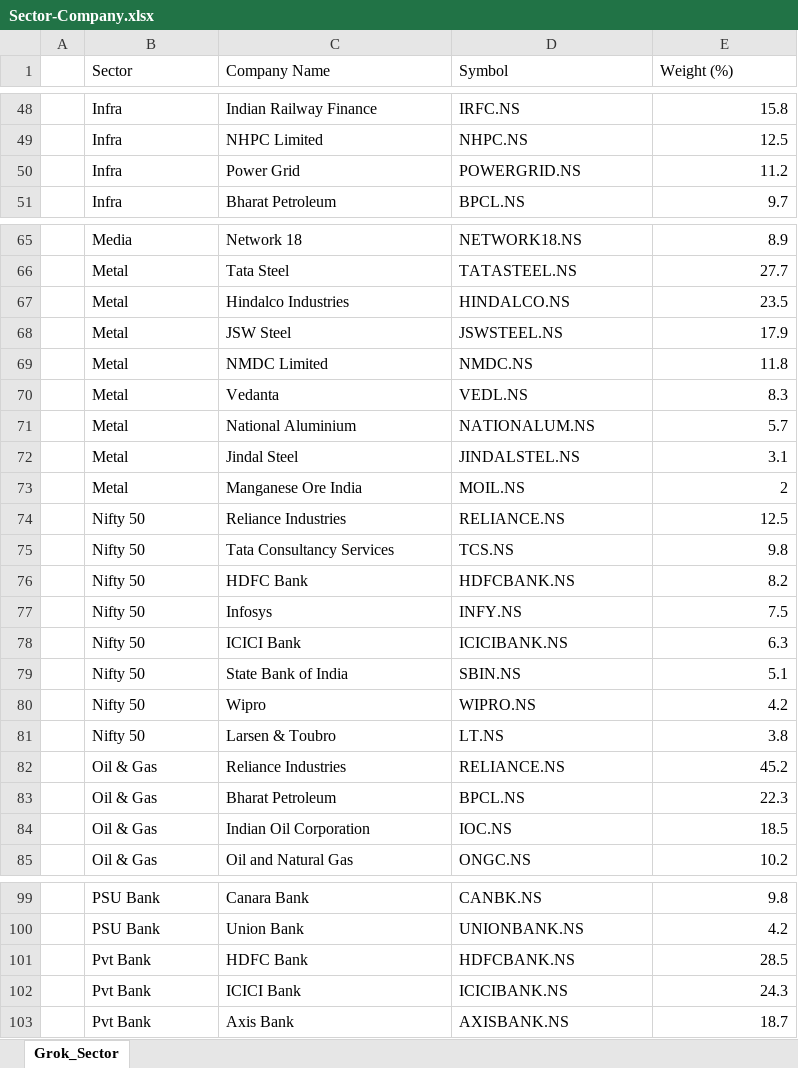
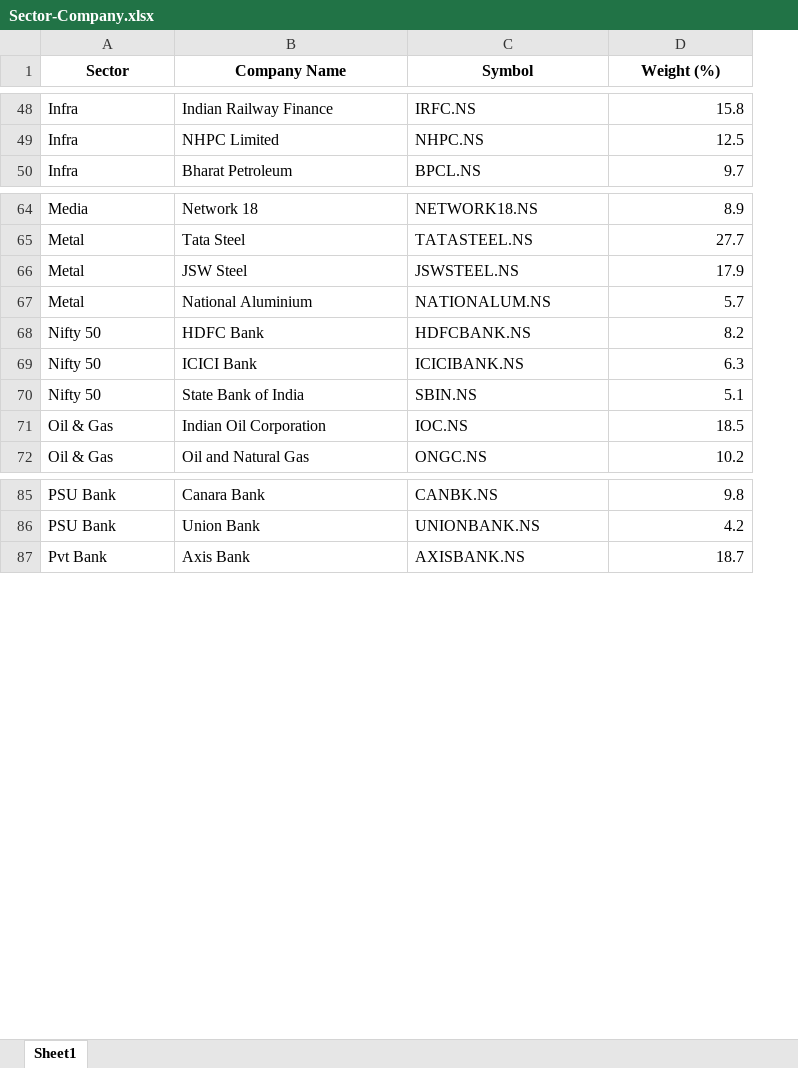
Before and after one commit to prabhuken01/Sector-rotation-v2, an Excel workbook: Sector-Company.xlsx, sheet Sheet1, drawn as a sheet; only a part is shown, gaps mark what is left out; values as stored, in another font and other column widths than the file's, no borders; removed rows and columns are numbered as before the commit, all else as after; the diff covers the shown part only; the diff names each change by its address in the sheet, - before the commit and + after, or states it on an @@ line.

```diff
--- a/Sector-Company.xlsx (sheet Sheet1)
+++ b/Sector-Company.xlsx (sheet Sheet1)
-sheet tab: Grok_Sector
+sheet tab: Sheet1
-column A, empty
@@ A1:D1 bold: off → on, alignment: left → center @@
-row 50:  | Infra | Power Grid | POWERGRID.NS | 11.2
-row 67:  | Metal | Hindalco Industries | HINDALCO.NS | 23.5
-row 69:  | Metal | NMDC Limited | NMDC.NS | 11.8
-row 70:  | Metal | Vedanta | VEDL.NS | 8.3
-row 72:  | Metal | Jindal Steel | JINDALSTEL.NS | 3.1
-row 73:  | Metal | Manganese Ore India | MOIL.NS | 2
-row 74:  | Nifty 50 | Reliance Industries | RELIANCE.NS | 12.5
-row 75:  | Nifty 50 | Tata Consultancy Services | TCS.NS | 9.8
-row 77:  | Nifty 50 | Infosys | INFY.NS | 7.5
-row 80:  | Nifty 50 | Wipro | WIPRO.NS | 4.2
-row 81:  | Nifty 50 | Larsen & Toubro | LT.NS | 3.8
-row 82:  | Oil & Gas | Reliance Industries | RELIANCE.NS | 45.2
-row 83:  | Oil & Gas | Bharat Petroleum | BPCL.NS | 22.3
-row 101:  | Pvt Bank | HDFC Bank | HDFCBANK.NS | 28.5
-row 102:  | Pvt Bank | ICICI Bank | ICICIBANK.NS | 24.3
```
Also changed, not shown: 38 added rows and 1 removed row elsewhere in this sheet, 3 other files.
